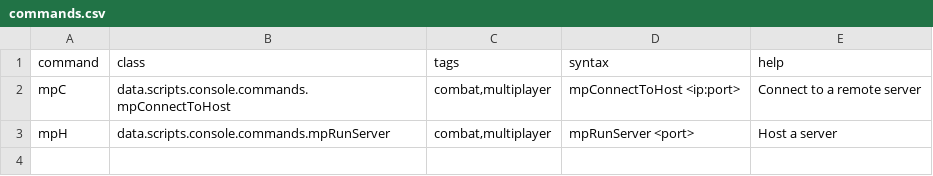
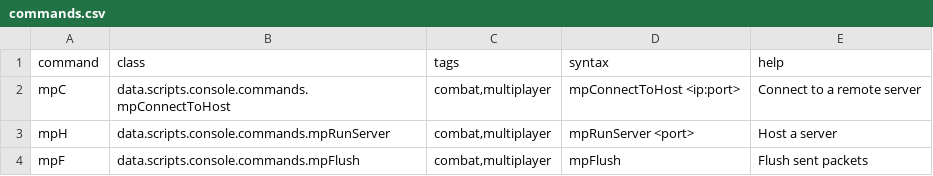
Before and after one commit to automatopaste/Multiplayer, a CSV file: data/console/commands.csv, drawn as a sheet.

```diff
--- a/data/console/commands.csv
+++ b/data/console/commands.csv
@@ -3 +3,2 @@ mpC,data.scripts.console.commands.mpConnectToHost,"combat,multiplayer",mpConnect
 mpH,data.scripts.console.commands.mpRunServer,"combat,multiplayer",mpRunServer <port>,Host a server
+mpF,data.scripts.console.commands.mpFlush,"combat,multiplayer",mpFlush,Flush sent packets
```
Also changed, not shown: 10 other files.
